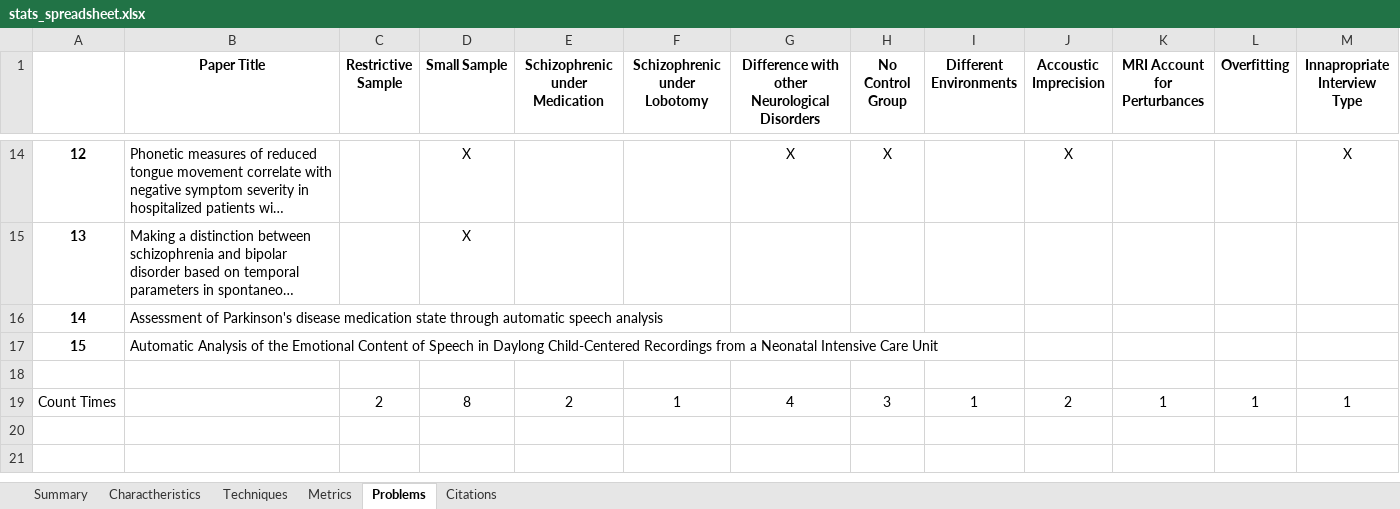
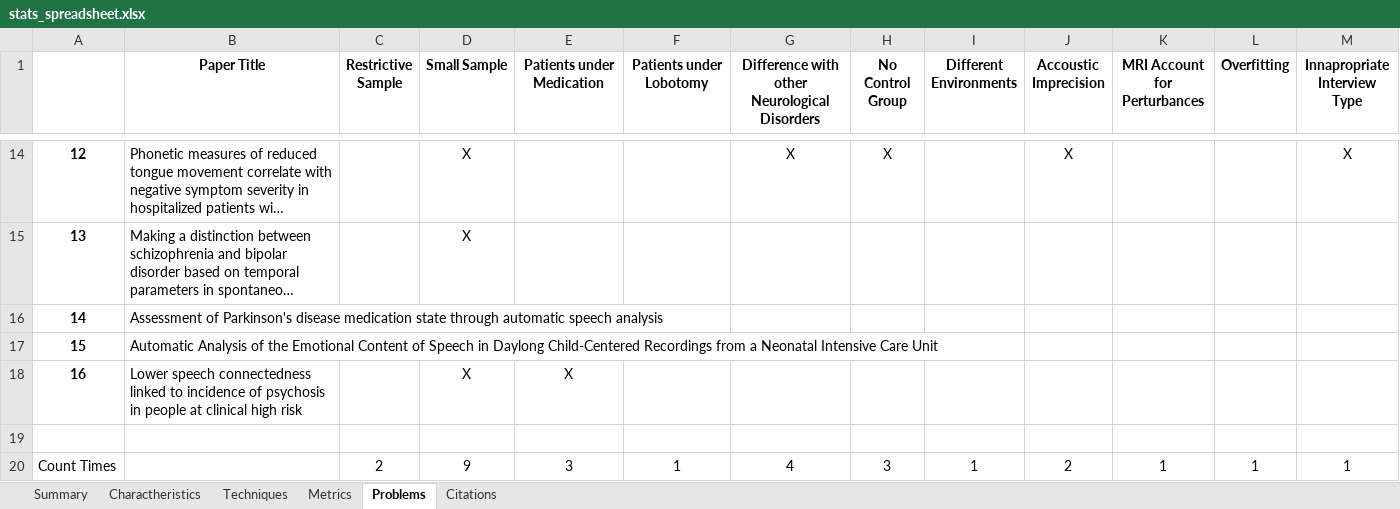
Before and after one commit to Sousa99/DMEIC-2122, an Excel workbook: papers/stats/stats_spreadsheet.xlsx, sheet Problems, drawn as a sheet; only a part is shown, gaps mark what is left out; long unchanged cells end in …; values as stored, in another font and other column widths than the file's, no borders; addresses are those after the commit; the diff names each change by its address in the sheet, - before the commit and + after, or states it on an @@ line.

```diff
--- a/papers/stats/stats_spreadsheet.xlsx (sheet Problems)
+++ b/papers/stats/stats_spreadsheet.xlsx (sheet Problems)
-E1: Schizophrenic under Medication
+E1: Patients under Medication
-F1: Schizophrenic under Lobotomy
+F1: Patients under Lobotomy
+row 18: 16 | Lower speech connectedness linked to incidence of psychosis in people at clinical high risk |  | X | X
-D20 (Small Sample): 8
+D20 (Small Sample): 9
-E20 (Patients under Medication): 2
+E20 (Patients under Medication): 3
```
Also changed, not shown: sheet Metrics, sheet Techniques, sheet Charactheristics, sheet Summary, sheet Citations, 5 other files.
